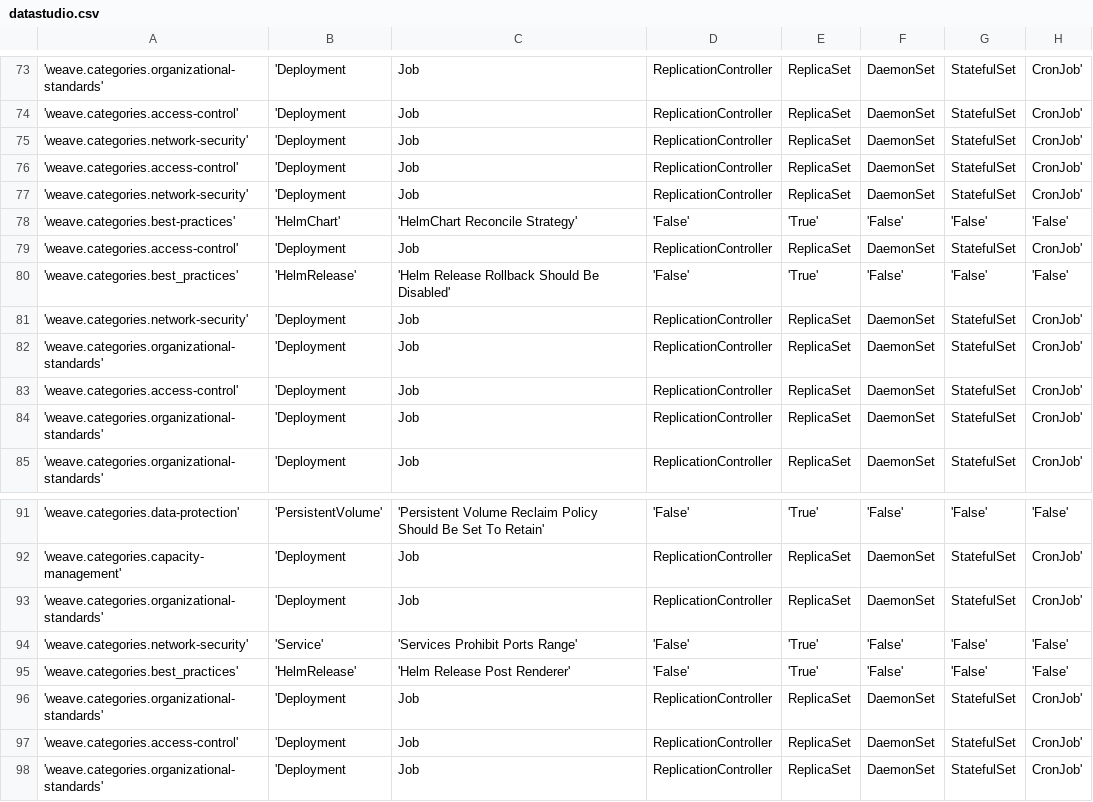
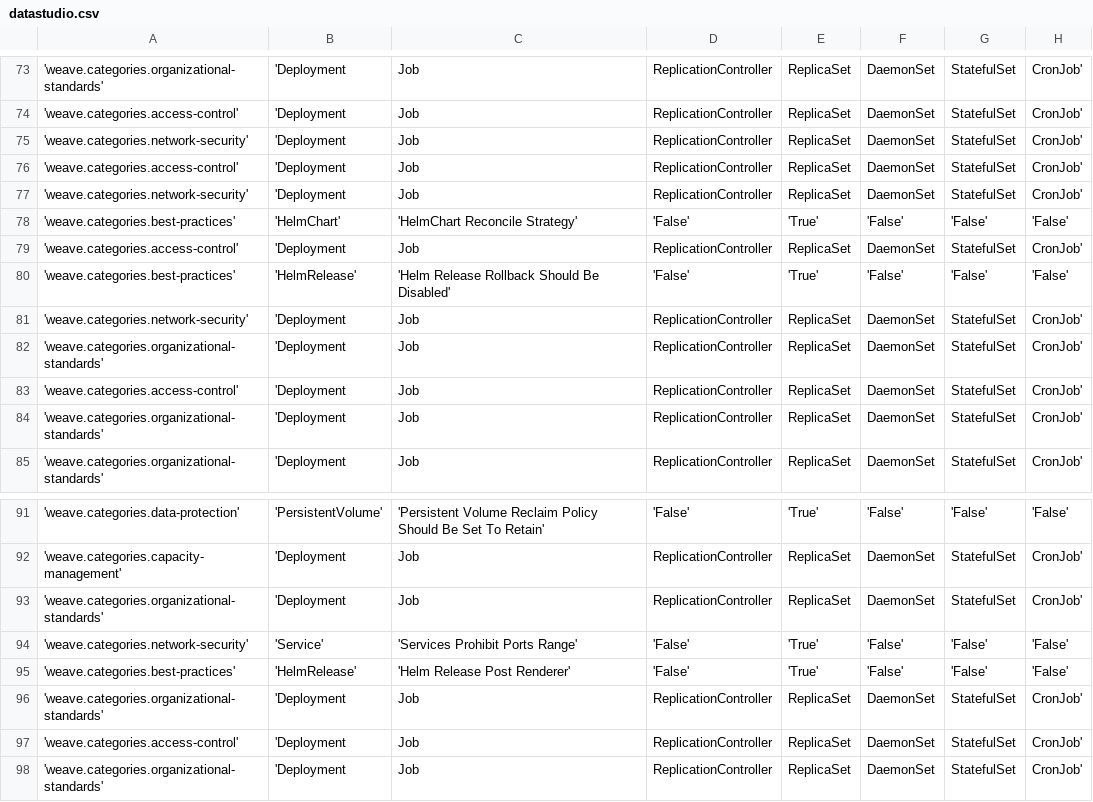
Before and after one commit to weaveworks/policy-library, a CSV file: policies/datastudio.csv, drawn as a sheet; only a part is shown, gaps mark what is left out; the diff names each change by its address in the sheet, - before the commit and + after, or states it on an @@ line.

```diff
--- a/policies/datastudio.csv
+++ b/policies/datastudio.csv
-A80: 'weave.categories.best_practices'
+A80: 'weave.categories.best-practices'
-A95: 'weave.categories.best_practices'
+A95: 'weave.categories.best-practices'
```
